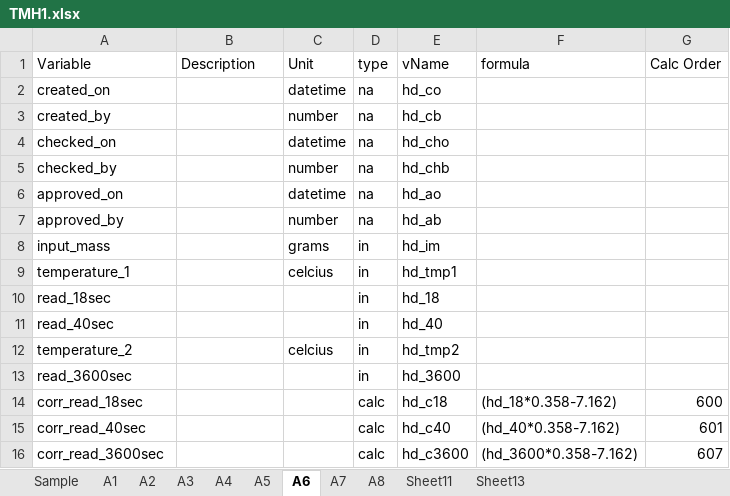
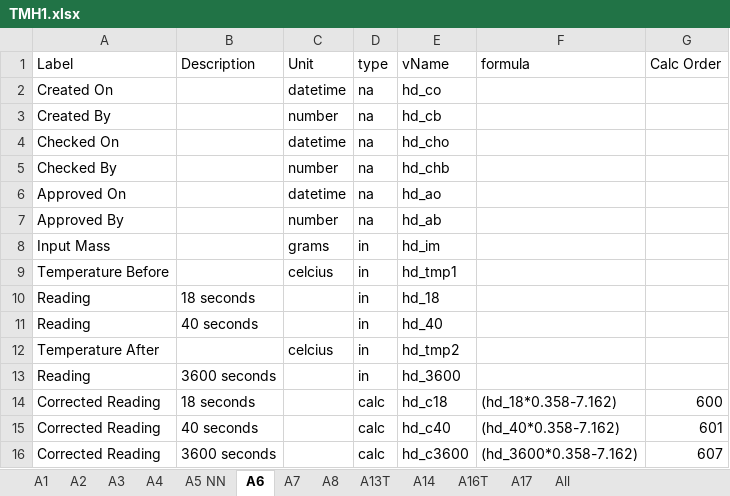
Before and after one commit to coach1001/my-react-app, an Excel workbook: TMH1.xlsx, sheet A6, drawn as a sheet; values as stored, in another font and other column widths than the file's, no borders; the diff names each change by its address in the sheet, - before the commit and + after, or states it on an @@ line.

```diff
--- a/TMH1.xlsx (sheet A6)
+++ b/TMH1.xlsx (sheet A6)
-sheet tab: Sheet11
+sheet tab: A16T
-sheet tab: Sheet13
+sheet tab: A17
-sheet tab: Sample
-sheet tab: A5
+sheet tab: A5 NN
+sheet tab: A13T
+sheet tab: A14
+sheet tab: All
-A1: Variable
+A1: Label
-A2 (Label): created_on
+A2 (Label): Created On
-A3 (Label): created_by
+A3 (Label): Created By
-A4 (Label): checked_on
+A4 (Label): Checked On
-A5 (Label): checked_by
+A5 (Label): Checked By
-A6 (Label): approved_on
+A6 (Label): Approved On
-A7 (Label): approved_by
+A7 (Label): Approved By
-A8 (Label): input_mass
+A8 (Label): Input Mass
-A9 (Label): temperature_1
+A9 (Label): Temperature Before
-A10 (Label): read_18sec
+A10 (Label): Reading
-B10 (Description): (empty)
+B10 (Description): 18 seconds
-A11 (Label): read_40sec
+A11 (Label): Reading
-B11 (Description): (empty)
+B11 (Description): 40 seconds
-A12 (Label): temperature_2
+A12 (Label): Temperature After
-A13 (Label): read_3600sec
+A13 (Label): Reading
-B13 (Description): (empty)
+B13 (Description): 3600 seconds
-A14 (Label): corr_read_18sec
+A14 (Label): Corrected Reading
-B14 (Description): (empty)
+B14 (Description): 18 seconds
-A15 (Label): corr_read_40sec
+A15 (Label): Corrected Reading
-B15 (Description): (empty)
+B15 (Description): 40 seconds
-A16 (Label): corr_read_3600sec
+A16 (Label): Corrected Reading
-B16 (Description): (empty)
+B16 (Description): 3600 seconds
```
Also changed, not shown: sheet A1, sheet A17, sheet A16T, sheet A8, sheet A7, sheet A3, 2 more sheets, 4 other files.
